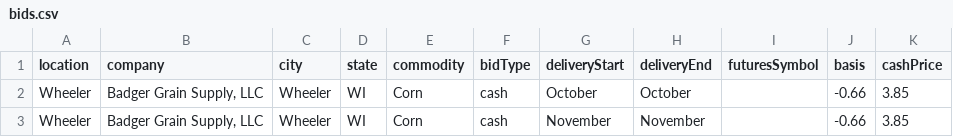
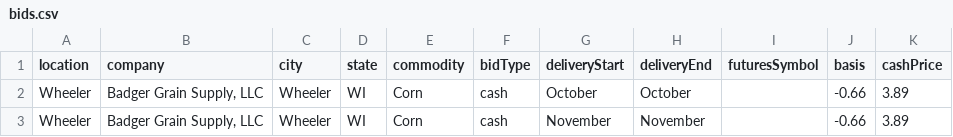
Before and after one commit to midwestagsupply/badgergrain, a CSV file: bids.csv, drawn as a sheet.

```diff
--- a/bids.csv
+++ b/bids.csv
@@ -1,3 +1,3 @@
 location,company,city,state,commodity,bidType,deliveryStart,deliveryEnd,futuresSymbol,basis,cashPrice
-Wheeler,"Badger Grain Supply, LLC",Wheeler,WI,Corn,cash,October,October,,-0.66,3.85
-Wheeler,"Badger Grain Supply, LLC",Wheeler,WI,Corn,cash,November,November,,-0.66,3.85
+Wheeler,"Badger Grain Supply, LLC",Wheeler,WI,Corn,cash,October,October,,-0.66,3.89
+Wheeler,"Badger Grain Supply, LLC",Wheeler,WI,Corn,cash,November,November,,-0.66,3.89
```
Also changed, not shown: 4 other files.
